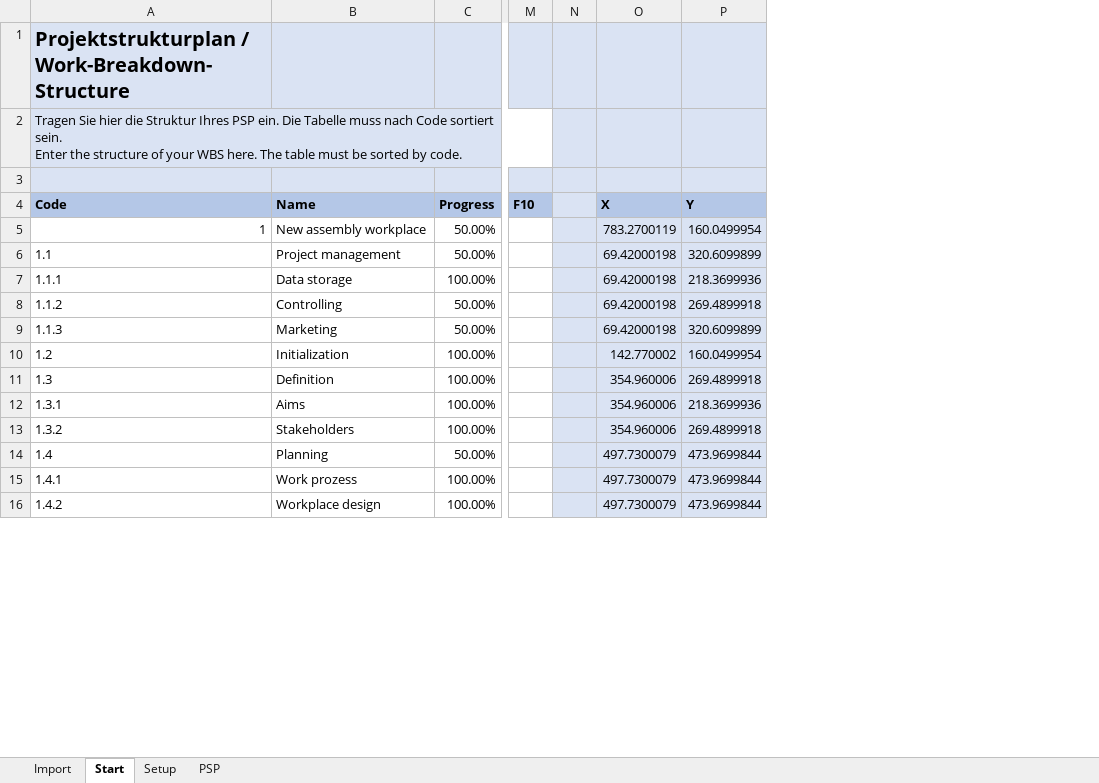
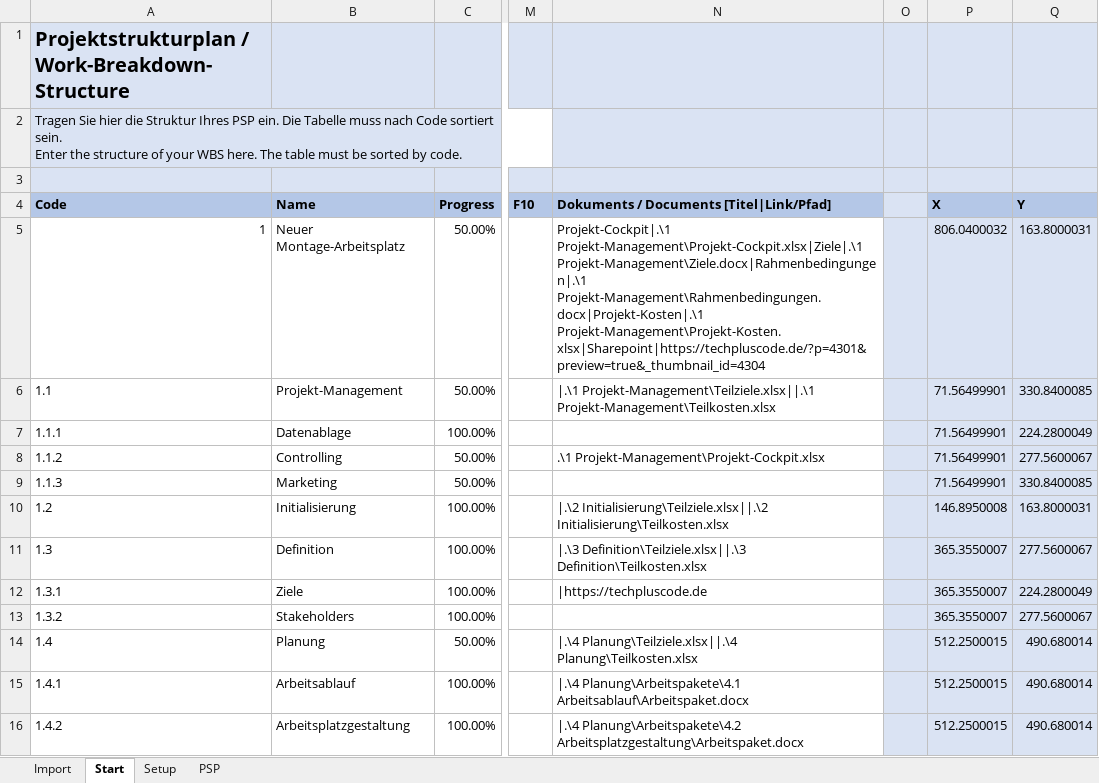
Before and after one commit to tangielsky/automaticWBS, an Excel workbook: Automatic_WBS.xlsm, sheet Start, drawn as a sheet; only a part is shown, gaps mark what is left out; values as stored, in another font and other column widths than the file's, no borders; removed rows and columns are numbered as before the commit, all else as after; the diff covers the shown part only; the diff names each change by its address in the sheet, - before the commit and + after, or states it on an @@ line.

Commit message:
Version 7
- use WBS as a jump page for project teams
- add links to files or URLs to each WBS item
- open these by clicking on items
- select by dialog

```diff
--- a/Automatic_WBS.xlsm (sheet Start)
+++ b/Automatic_WBS.xlsm (sheet Start)
+column N, rows 4-16: Dokuments / Documents [Titel|Link/Pfad] | Projekt-Cockpit|.\1 Projekt-Management\Projekt-Cockpit.xlsx|Ziele|.\1 Projekt-Management\Ziele.docx|Rahmenbedingungen|.\1 Projekt-Management\Rahmenbedingungen.docx|Projekt-Kosten|.\1 Projekt-Management\Projekt-Kosten.xlsx|Sharepoint|https://techpluscode.de/?p=4301&preview=true&_thumbnail_id=4304 | |.\1 Projekt-Management\Teilziele.xlsx||.\1 Projekt-Management\Teilkosten.xlsx |  | .\1 Projekt-Management\Projekt-Cockpit.xlsx |  | |.\2 Initialisierung\Teilziele.xlsx||.\2 Initialisierung\Teilkosten.xlsx | |.\3 Definition\Teilziele.xlsx||.\3 Definition\Teilkosten.xlsx | |https://techpluscode.de |  | |.\4 Planung\Teilziele.xlsx||.\4 Planung\Teilkosten.xlsx | |.\4 Planung\Arbeitspakete\4.1 Arbeitsablauf\Arbeitspaket.docx | |.\4 Planung\Arbeitspakete\4.2 Arbeitsplatzgestaltung\Arbeitspaket.docx
-column O, rows 4-16: X | 783.2700119 | 69.42000198 | 69.42000198 | 69.42000198 | 69.42000198 | 142.770002 | 354.960006 | 354.960006 | 354.960006 | 497.7300079 | 497.7300079 | 497.7300079
-column P, rows 4-16: Y | 160.0499954 | 320.6099899 | 218.3699936 | 269.4899918 | 320.6099899 | 160.0499954 | 269.4899918 | 218.3699936 | 269.4899918 | 473.9699844 | 473.9699844 | 473.9699844
+column P, rows 4-16: X | 806.0400032 | 71.56499901 | 71.56499901 | 71.56499901 | 71.56499901 | 146.8950008 | 365.3550007 | 365.3550007 | 365.3550007 | 512.2500015 | 512.2500015 | 512.2500015
+column Q, rows 4-16: Y | 163.8000031 | 330.8400085 | 224.2800049 | 277.5600067 | 330.8400085 | 163.8000031 | 277.5600067 | 224.2800049 | 277.5600067 | 490.680014 | 490.680014 | 490.680014
-B5: New assembly workplace
+B5: Neuer Montage-Arbeitsplatz
-B6: Project management
+B6: Projekt-Management
-B7: Data storage
+B7: Datenablage
-B10: Initialization
+B10: Initialisierung
-B12: Aims
+B12: Ziele
-B14: Planning
+B14: Planung
-B15: Work prozess
+B15: Arbeitsablauf
-B16: Workplace design
+B16: Arbeitsplatzgestaltung
```
Also changed, not shown: 27 added rows and 18 edited cells elsewhere in this sheet, sheet Setup, formulas that keep their value, charts or pictures, 4 other files.
